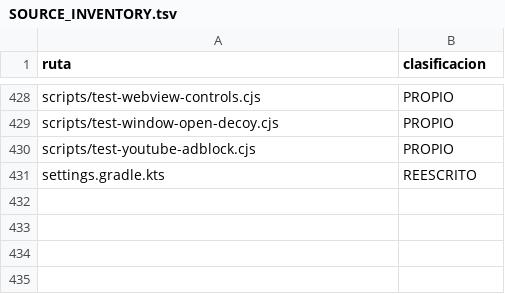
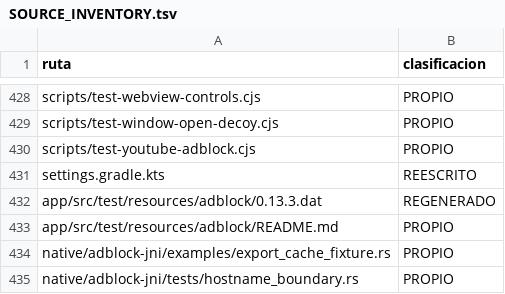
Before and after one commit to ReinierTutoriales/VireoLumaTV-browser, a TSV file: docs/audit/SOURCE_INVENTORY.tsv, drawn as a sheet; only a part is shown, gaps mark what is left out; the diff names each change by its address in the sheet, - before the commit and + after, or states it on an @@ line.

Commit message:
Update adblock to 0.13.5 and cover hostname boundaries and cache recovery

```diff
--- a/docs/audit/SOURCE_INVENTORY.tsv
+++ b/docs/audit/SOURCE_INVENTORY.tsv
+row 432: app/src/test/resources/adblock/0.13.3.dat | REGENERADO
+row 433: app/src/test/resources/adblock/README.md | PROPIO
+row 434: native/adblock-jni/examples/export_cache_fixture.rs | PROPIO
+row 435: native/adblock-jni/tests/hostname_boundary.rs | PROPIO
```
Also changed, not shown: 13 other files.
